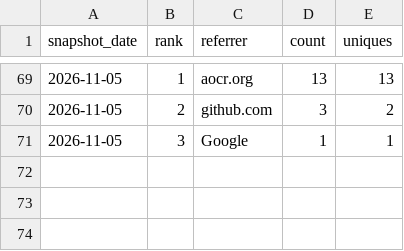
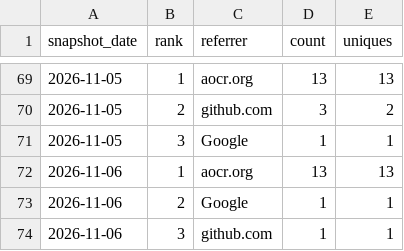
Before and after one commit to danielep71/VBA-PROBABILITY-DISTRIBUTIONS, a CSV file: data/referrers.csv, drawn as a sheet; only a part is shown, gaps mark what is left out; the diff names each change by its address in the sheet, - before the commit and + after, or states it on an @@ line.

```diff
--- a/data/referrers.csv
+++ b/data/referrers.csv
+row 72: 2026-11-06 | 1 | aocr.org | 13 | 13
+row 73: 2026-11-06 | 2 | Google | 1 | 1
+row 74: 2026-11-06 | 3 | github.com | 1 | 1
```
Also changed, not shown: data/popular_paths.csv, data/traffic.csv, 4 other files.
